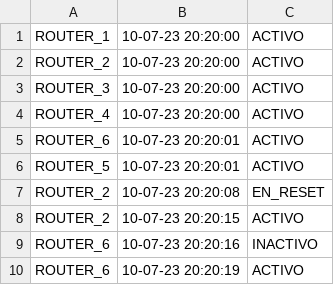
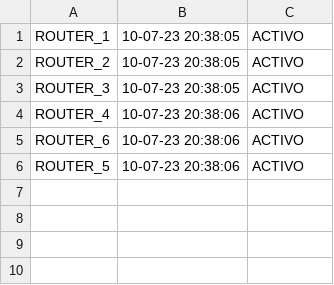
Before and after one commit to ags-sarasua/Final-Estructura, a CSV file: system_log.csv, drawn as a sheet.

```diff
--- a/system_log.csv
+++ b/system_log.csv
@@ -1,10 +1,6 @@
-ROUTER_1,10-07-23 20:20:00,ACTIVO
-ROUTER_2,10-07-23 20:20:00,ACTIVO
-ROUTER_3,10-07-23 20:20:00,ACTIVO
-ROUTER_4,10-07-23 20:20:00,ACTIVO
-ROUTER_6,10-07-23 20:20:01,ACTIVO
-ROUTER_5,10-07-23 20:20:01,ACTIVO
-ROUTER_2,10-07-23 20:20:08,EN_RESET
-ROUTER_2,10-07-23 20:20:15,ACTIVO
-ROUTER_6,10-07-23 20:20:16,INACTIVO
-ROUTER_6,10-07-23 20:20:19,ACTIVO
+ROUTER_1,10-07-23 20:38:05,ACTIVO
+ROUTER_2,10-07-23 20:38:05,ACTIVO
+ROUTER_3,10-07-23 20:38:05,ACTIVO
+ROUTER_4,10-07-23 20:38:06,ACTIVO
+ROUTER_6,10-07-23 20:38:06,ACTIVO
+ROUTER_5,10-07-23 20:38:06,ACTIVO
```
Also changed, not shown: 6 other files.
